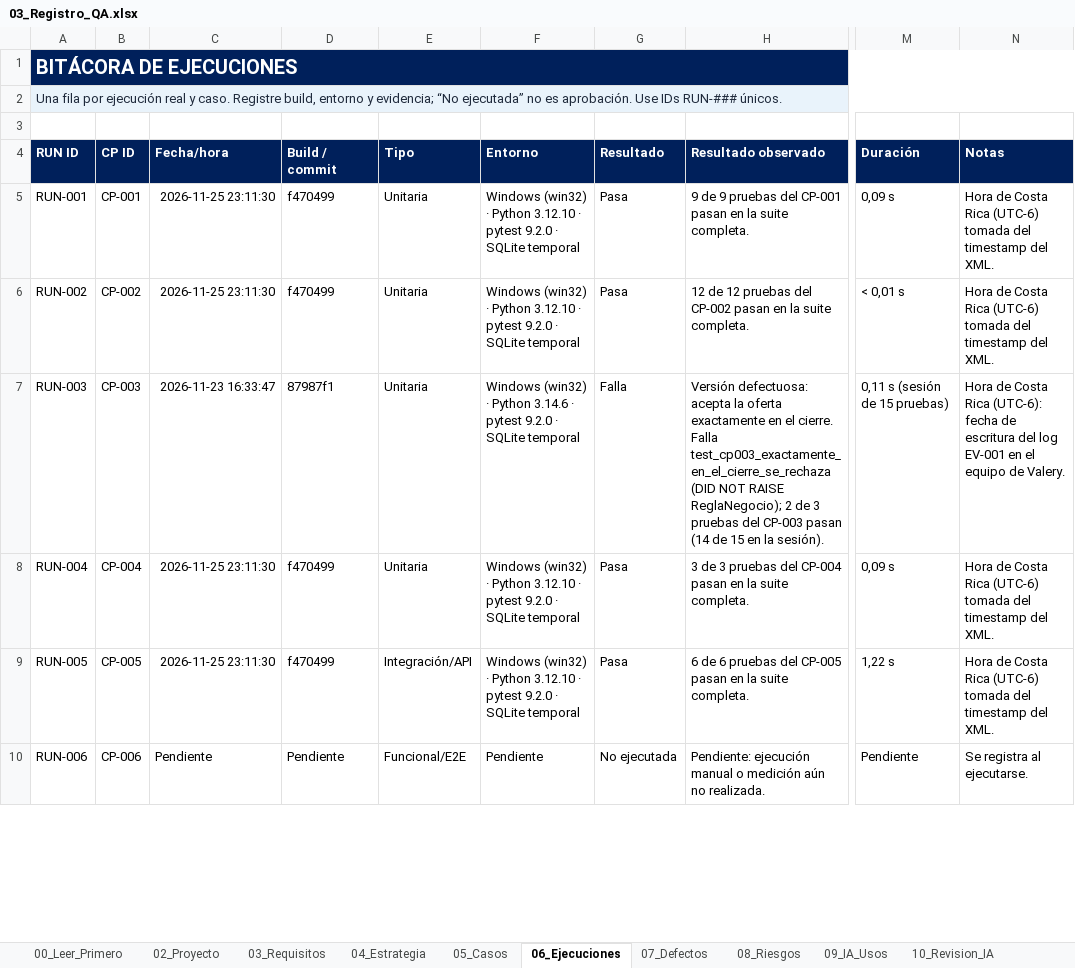
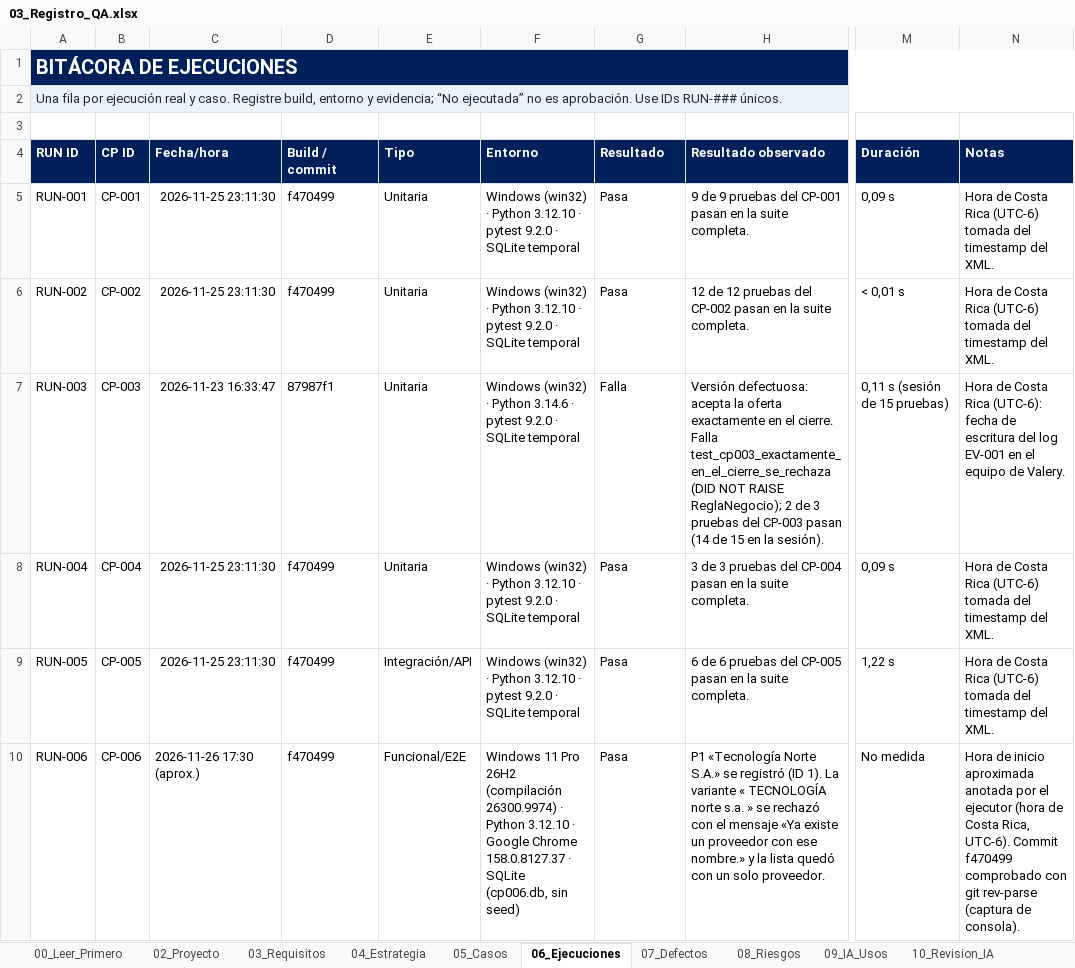
Before and after one commit to valesv24-ui/Practica-integradora-QA, an Excel workbook: 03_Registro_QA/03_Registro_QA.xlsx, sheet 06_Ejecuciones, drawn as a sheet; only a part is shown, gaps mark what is left out; values as stored, in another font and other column widths than the file's, no borders; conditional formats and table styles not drawn; the diff covers the shown part only; the diff names each change by its address in the sheet, - before the commit and + after, or states it on an @@ line.

```diff
--- a/03_Registro_QA/03_Registro_QA.xlsx (sheet 06_Ejecuciones)
+++ b/03_Registro_QA/03_Registro_QA.xlsx (sheet 06_Ejecuciones)
-C10 (Fecha/hora): Pendiente
+C10 (Fecha/hora): 2026-11-26 17:30 (aprox.)
-D10 (Build / commit): Pendiente
+D10 (Build / commit): f470499
-F10 (Entorno): Pendiente
+F10 (Entorno): Windows 11 Pro 26H2 (compilación 26300.9974) · Python 3.12.10 · Google Chrome 158.0.8127.37 · SQLite (cp006.db, sin seed)
-G10 (Resultado): No ejecutada
+G10 (Resultado): Pasa
-H10 (Resultado observado): Pendiente: ejecución manual o medición aún no realizada.
+H10 (Resultado observado): P1 «Tecnología Norte S.A.» se registró (ID 1). La variante « TECNOLOGÍA norte s.a. » se rechazó con el mensaje «Ya existe un proveedor con ese nombre.» y la lista quedó con un solo proveedor.
-M10 (Duración): Pendiente
+M10 (Duración): No medida
-N10 (Notas): Se registra al ejecutarse.
+N10 (Notas): Hora de inicio aproximada anotada por el ejecutor (hora de Costa Rica, UTC-6). Commit f470499 comprobado con git rev-parse (captura de consola).
```
Also changed, not shown: 21 edited cells elsewhere in this sheet, sheet 11_Evidencias, sheet 05_Casos, sheet 14_Usabilidad, sheet 09_IA_Usos, sheet 04_Estrategia, sheet 01_Resumen, 4 more sheets, formulas that keep their value, 9 other files.
